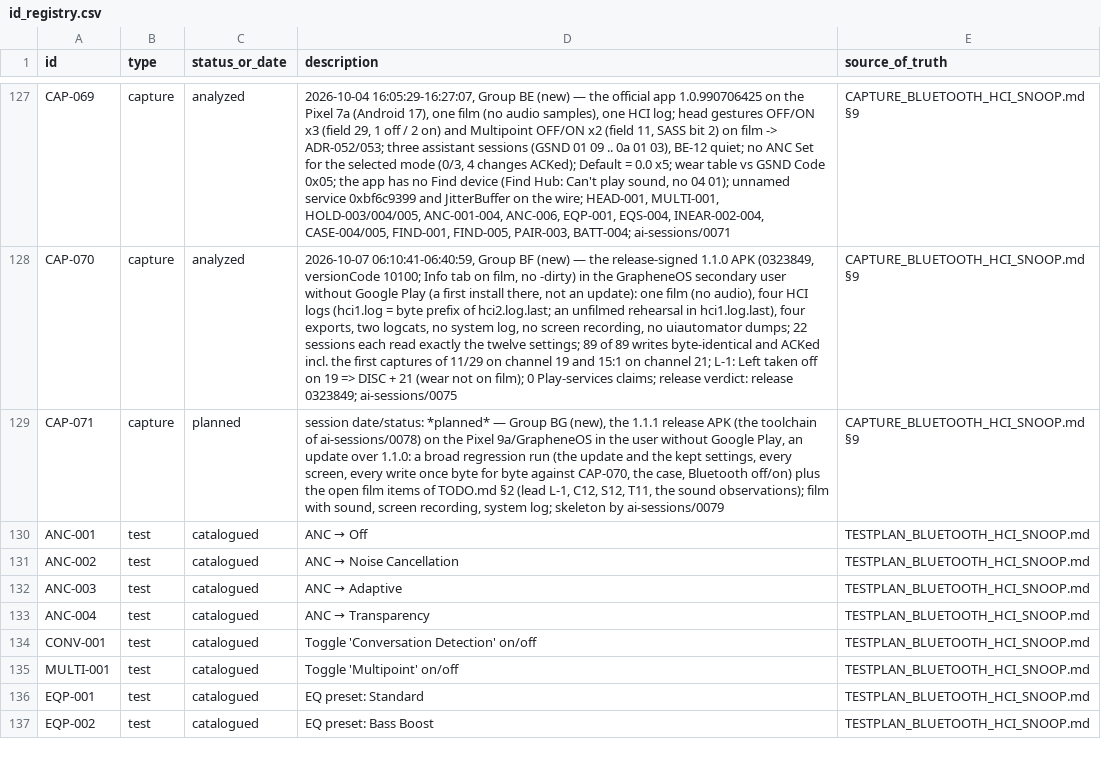
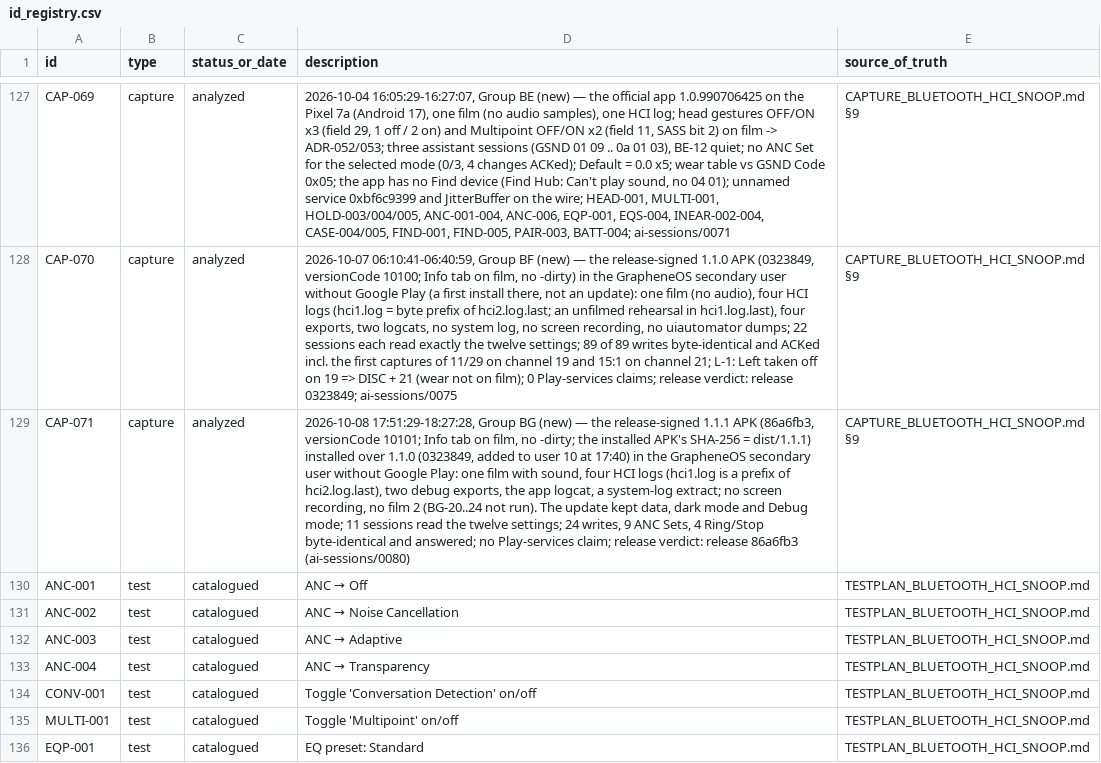
Before and after one commit to tedsluis/opencontrolpixelbudspro2, a CSV file: id_registry.csv, drawn as a sheet; only a part is shown, gaps mark what is left out; the shorter side is filled out with more unchanged rows; the diff names each change by its address in the sheet, - before the commit and + after, or states it on an @@ line.

```diff
--- a/id_registry.csv
+++ b/id_registry.csv
-C129 (status_or_date): planned
+C129 (status_or_date): analyzed
-D129 (description): session date/status: *planned* — Group BG (new), the 1.1.1 release APK (the toolchain of ai-sessions/0078) on the Pixel 9a/GrapheneOS in the user without Google Play, an update over 1.1.0: a broad regression run (the update and the kept settings, every screen, every write once byte for byte against CAP-070, the case, Bluetooth off/on) plus the open film items of TODO.md §2 (lead L-1, C12, S12, T11, the sound observations); film with sound, screen recording, system log; skeleton by ai-sessions/0079
+D129 (description): 2026-10-08 17:51:29-18:27:28, Group BG (new) — the release-signed 1.1.1 APK (86a6fb3, versionCode 10101; Info tab on film, no -dirty; the installed APK's SHA-256 = dist/1.1.1) installed over 1.1.0 (0323849, added to user 10 at 17:40) in the GrapheneOS secondary user without Google Play: one film with sound, four HCI logs (hci1.log is a prefix of hci2.log.last), two debug exports, the app logcat, a system-log extract; no screen recording, no film 2 (BG-20..24 not run). The update kept data, dark mode and Debug mode; 11 sessions read the twelve settings; 24 writes, 9 ANC Sets, 4 Ring/Stop byte-identical and answered; no Play-services claim; release verdict: release 86a6fb3 (ai-sessions/0080)
```
Also changed, not shown: 7 other files.
